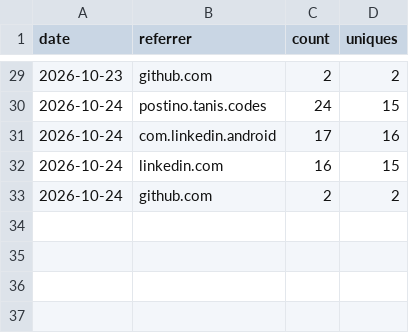
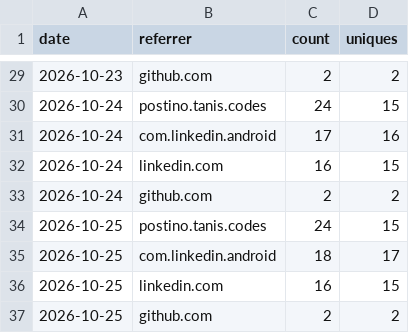
Before and after one commit to tanisperez/postino, a CSV file: traffic/referrers.csv, drawn as a sheet; only a part is shown, gaps mark what is left out.

```diff
--- a/traffic/referrers.csv
+++ b/traffic/referrers.csv
@@ -33 +33,5 @@ date,referrer,count,uniques
 2026-10-24,github.com,2,2
+2026-10-25,postino.tanis.codes,24,15
+2026-10-25,com.linkedin.android,18,17
+2026-10-25,linkedin.com,16,15
+2026-10-25,github.com,2,2
```
Also changed, not shown: downloads.csv, traffic/clones.csv, 3 other files.
